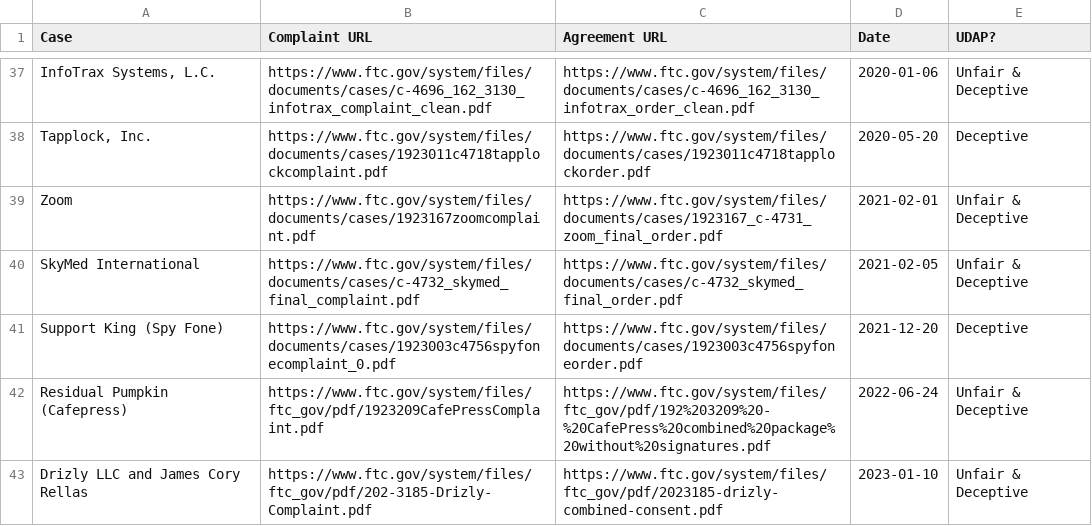
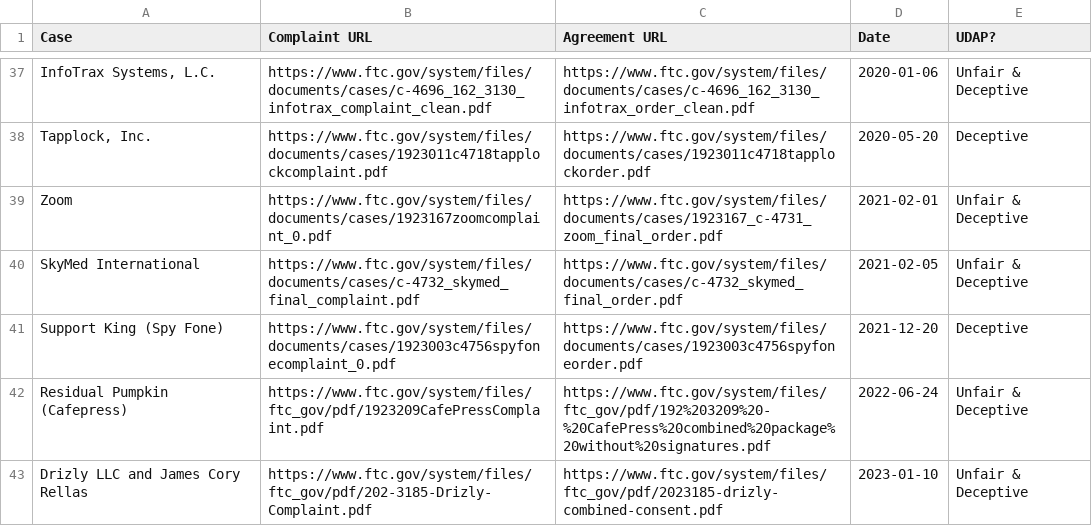
Before and after one commit to ac-csi/ftc-udap-cyber-cases, a CSV file: cases.csv, drawn as a sheet; only a part is shown, gaps mark what is left out; the diff names each change by its address in the sheet, - before the commit and + after, or states it on an @@ line.

Commit message:
Fix Zoom complaint bug

```diff
--- a/cases.csv
+++ b/cases.csv
-B39 (Complaint URL): https://www.ftc.gov/system/files/documents/cases/1923167zoomcomplaint.pdf
+B39 (Complaint URL): https://www.ftc.gov/system/files/documents/cases/1923167zoomcomplaint_0.pdf
```
Also changed, not shown: 28 other files.
